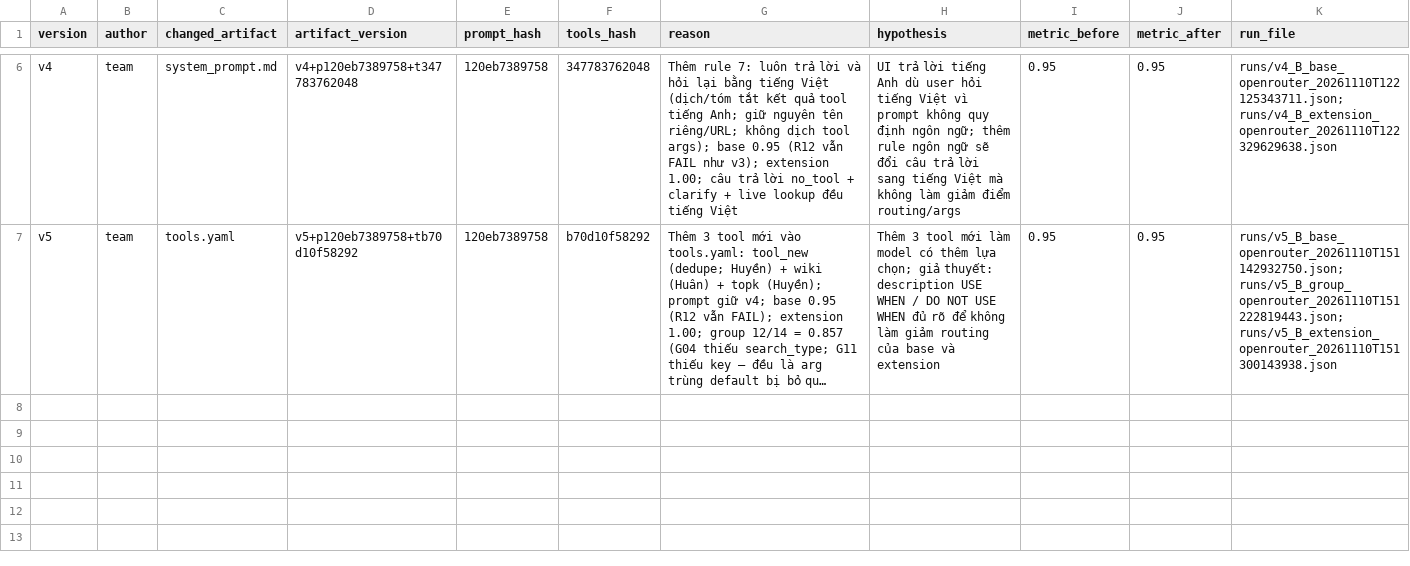
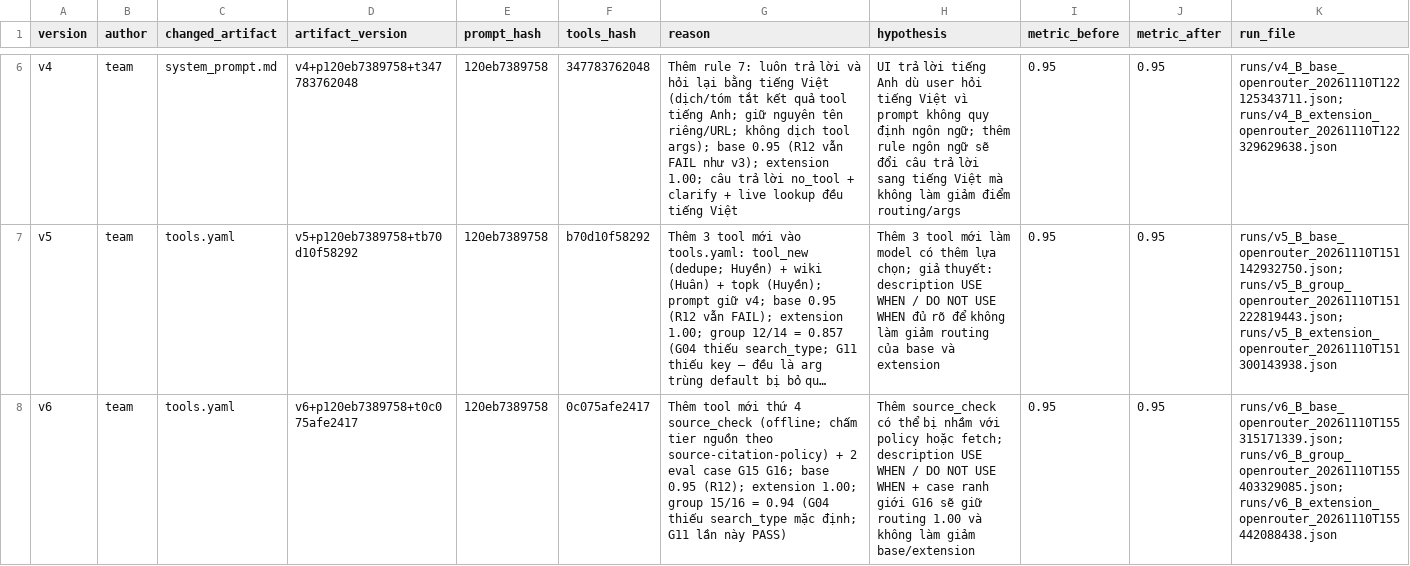
Before and after one commit to NgHuanLHd/K5-L3A-DAY03-NhomD2HL-ResearchAgentToolEval, a CSV file: starter_v0/artifacts/version_log.csv, drawn as a sheet; only a part is shown, gaps mark what is left out; long unchanged cells end in …; the diff names each change by its address in the sheet, - before the commit and + after, or states it on an @@ line.

Commit message:
Add v6 eval, chat transcript and report

```diff
--- a/starter_v0/artifacts/version_log.csv
+++ b/starter_v0/artifacts/version_log.csv
+row 8: v6 | team | tools.yaml | v6+p120eb7389758+t0c075afe2417 | 120eb7389758 | 0c075afe2417 | Thêm tool mới thứ 4 source_check (offline; chấm tier nguồn theo source-citation-policy) + 2 eval case G15 G16; base 0.95 (R12); extension 1.00; group 15/16 = 0.94 (G04 thiếu search_type mặc định; G11 lần này PASS) | Thêm source_check có thể bị nhầm với policy hoặc fetch; description USE WHEN / DO NOT USE WHEN + case ranh giới G16 sẽ giữ routing 1.00 và không làm giảm base/extension | 0.95 | 0.95 | runs/v6_B_base_openrouter_20261110T155315171339.json; runs/v6_B_group_openrouter_20261110T155403329085.json; runs/v6_B_extension_openrouter_20261110T155442088438.json
```
Also changed, not shown: 7 other files.
